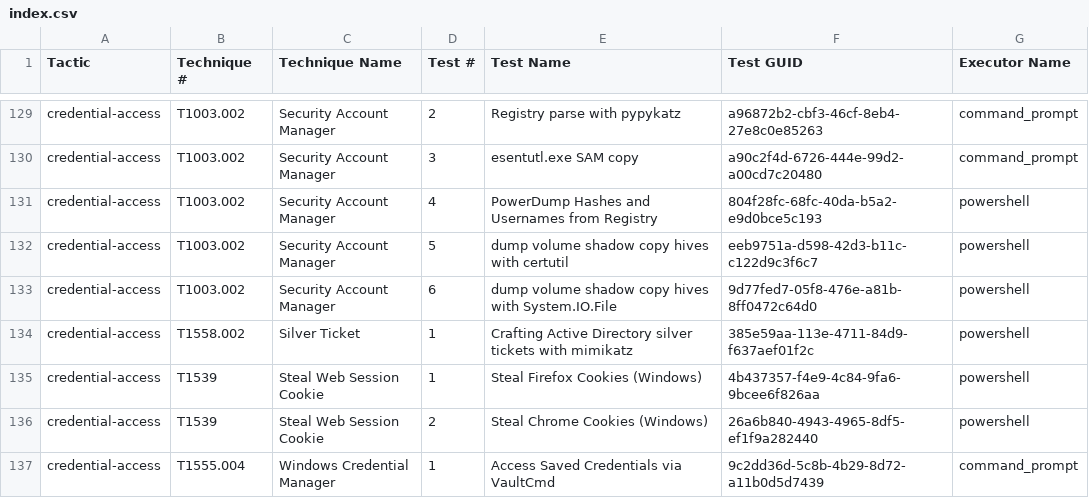
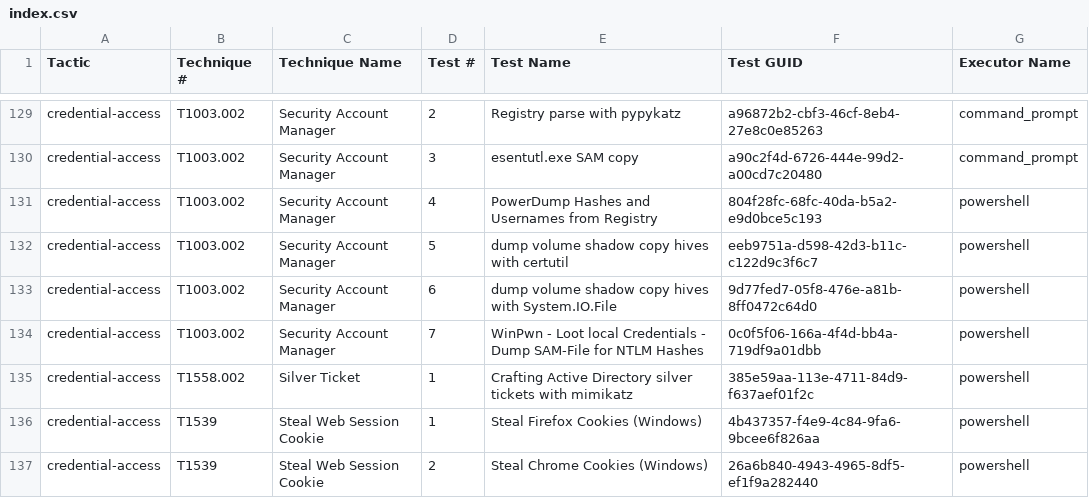
Before and after one commit to redcanaryco/atomic-red-team, a CSV file: atomics/Indexes/Indexes-CSV/index.csv, drawn as a sheet; only a part is shown, gaps mark what is left out; the shorter side is filled out with more unchanged rows.

```diff
--- a/atomics/Indexes/Indexes-CSV/index.csv
+++ b/atomics/Indexes/Indexes-CSV/index.csv
@@ -133,2 +133,3 @@ credential-access,T1003.002,Security Account Manager,5,dump volume shadow copy h
 credential-access,T1003.002,Security Account Manager,6,dump volume shadow copy hives with System.IO.File,9d77fed7-05f8-476e-a81b-8ff0472c64d0,powershell
+credential-access,T1003.002,Security Account Manager,7,WinPwn - Loot local Credentials - Dump SAM-File for NTLM Hashes,0c0f5f06-166a-4f4d-bb4a-719df9a01dbb,powershell
 credential-access,T1558.002,Silver Ticket,1,Crafting Active Directory silver tickets with mimikatz,385e59aa-113e-4711-84d9-f637aef01f2c,powershell
```
Also changed, not shown: atomics/Indexes/Indexes-CSV/windows-index.csv, 4 other files.
